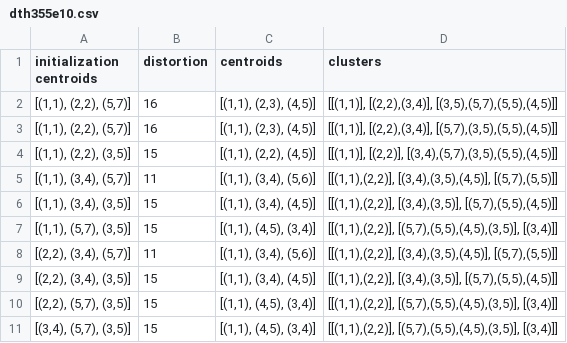
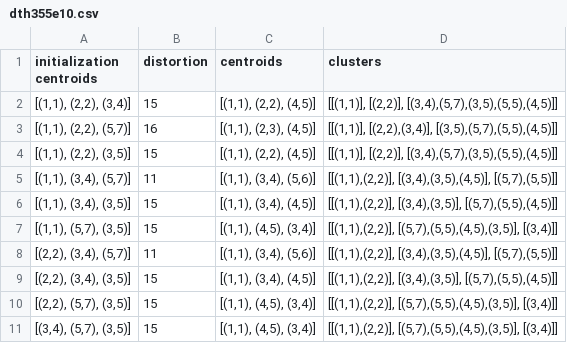
Before and after one commit to TheodoreMoulaert/LEPL1503-K-means-algorithm, a CSV file: c-skeleton/dth355e10.csv, drawn as a sheet.

```diff
--- a/c-skeleton/dth355e10.csv
+++ b/c-skeleton/dth355e10.csv
@@ -1,4 +1,4 @@
 initialization centroids,distortion,centroids,clusters
+"[(1,1), (2,2), (3,4)]",15,"[(1,1), (2,2), (4,5)]","[[(1,1)], [(2,2)], [(3,4),(5,7),(3,5),(5,5),(4,5)]]"
 "[(1,1), (2,2), (5,7)]",16,"[(1,1), (2,3), (4,5)]","[[(1,1)], [(2,2),(3,4)], [(3,5),(5,7),(5,5),(4,5)]]"
-"[(1,1), (2,2), (5,7)]",16,"[(1,1), (2,3), (4,5)]","[[(1,1)], [(2,2),(3,4)], [(5,7),(3,5),(5,5),(4,5)]]"
 "[(1,1), (2,2), (3,5)]",15,"[(1,1), (2,2), (4,5)]","[[(1,1)], [(2,2)], [(3,4),(5,7),(3,5),(5,5),(4,5)]]"
```
Also changed, not shown: 1 other file.
